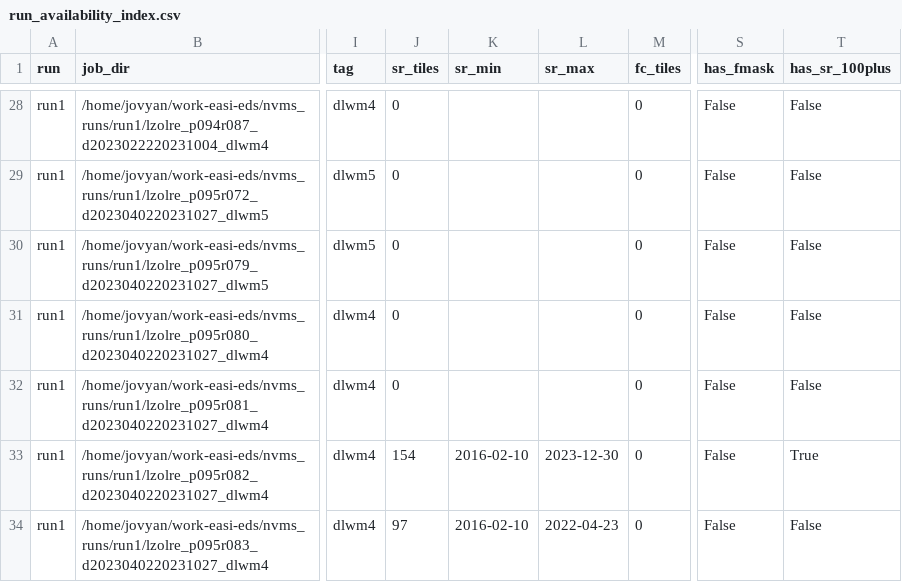
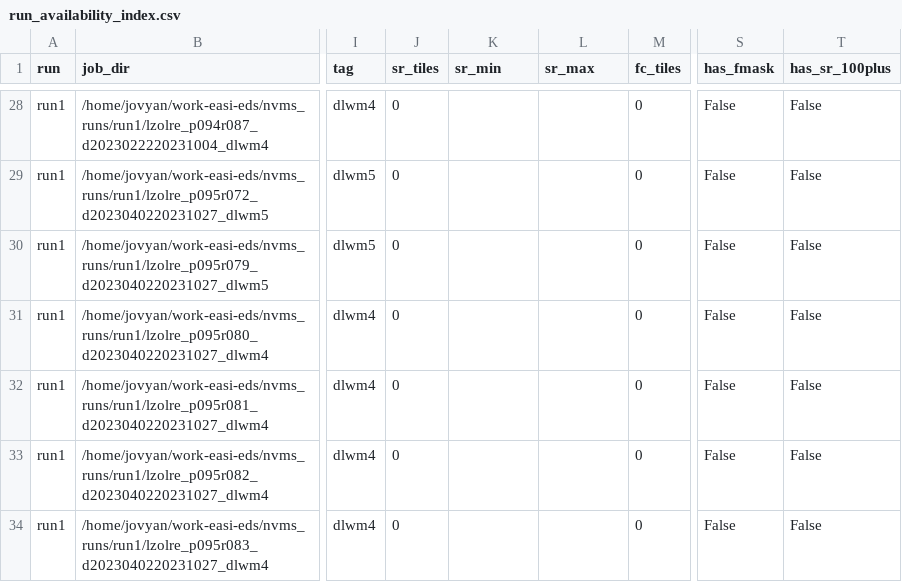
Before and after one commit to Robotmcgregor/work-easi-eds, a CSV file: nvms_runs/run_availability_index.csv, drawn as a sheet; only a part is shown, gaps mark what is left out; the diff covers the shown part only; the diff names each change by its address in the sheet, - before the commit and + after, or states it on an @@ line.

```diff
--- a/nvms_runs/run_availability_index.csv
+++ b/nvms_runs/run_availability_index.csv
-J33 (sr_tiles): 154
+J33 (sr_tiles): 0
-K33:K34 (sr_min): 2016-02-10
+K33:K34 (sr_min): (empty)
-L33 (sr_max): 2023-12-30
+L33 (sr_max): (empty)
-T33 (has_sr_100plus): True
+T33 (has_sr_100plus): False
-J34 (sr_tiles): 97
+J34 (sr_tiles): 0
-L34 (sr_max): 2022-04-23
+L34 (sr_max): (empty)
```
Also changed, not shown: 31 edited cells elsewhere in this file, 29 other files.
